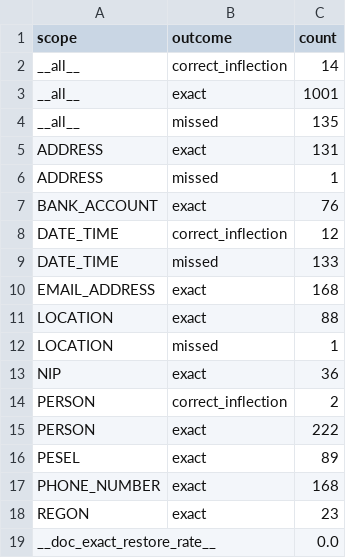
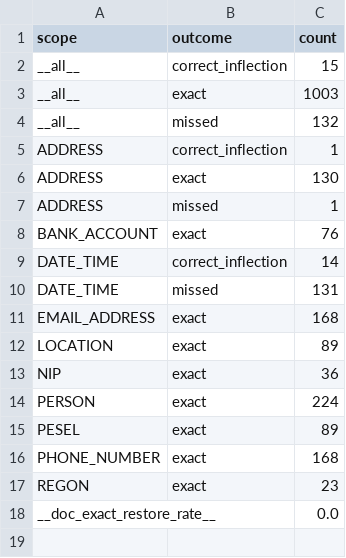
Before and after one commit to B1Z1/pw-masters-secure-gateway, a CSV file: apps/gateway-eval/eval-results/restoration.csv, drawn as a sheet.

```diff
--- a/apps/gateway-eval/eval-results/restoration.csv
+++ b/apps/gateway-eval/eval-results/restoration.csv
@@ -1,16 +1,15 @@
 scope,outcome,count
-__all__,correct_inflection,14
-__all__,exact,1001
-__all__,missed,135
-ADDRESS,exact,131
+__all__,correct_inflection,15
+__all__,exact,1003
+__all__,missed,132
+ADDRESS,correct_inflection,1
+ADDRESS,exact,130
 ADDRESS,missed,1
 BANK_ACCOUNT,exact,76
-DATE_TIME,correct_inflection,12
-DATE_TIME,missed,133
+DATE_TIME,correct_inflection,14
+DATE_TIME,missed,131
 EMAIL_ADDRESS,exact,168
-LOCATION,exact,88
-LOCATION,missed,1
+LOCATION,exact,89
 NIP,exact,36
-PERSON,correct_inflection,2
-PERSON,exact,222
+PERSON,exact,224
 PESEL,exact,89
```
Also changed, not shown: apps/gateway-eval/eval-results/detection_per_type.csv, apps/gateway-eval/eval-results/latency.csv, 25 other files.
